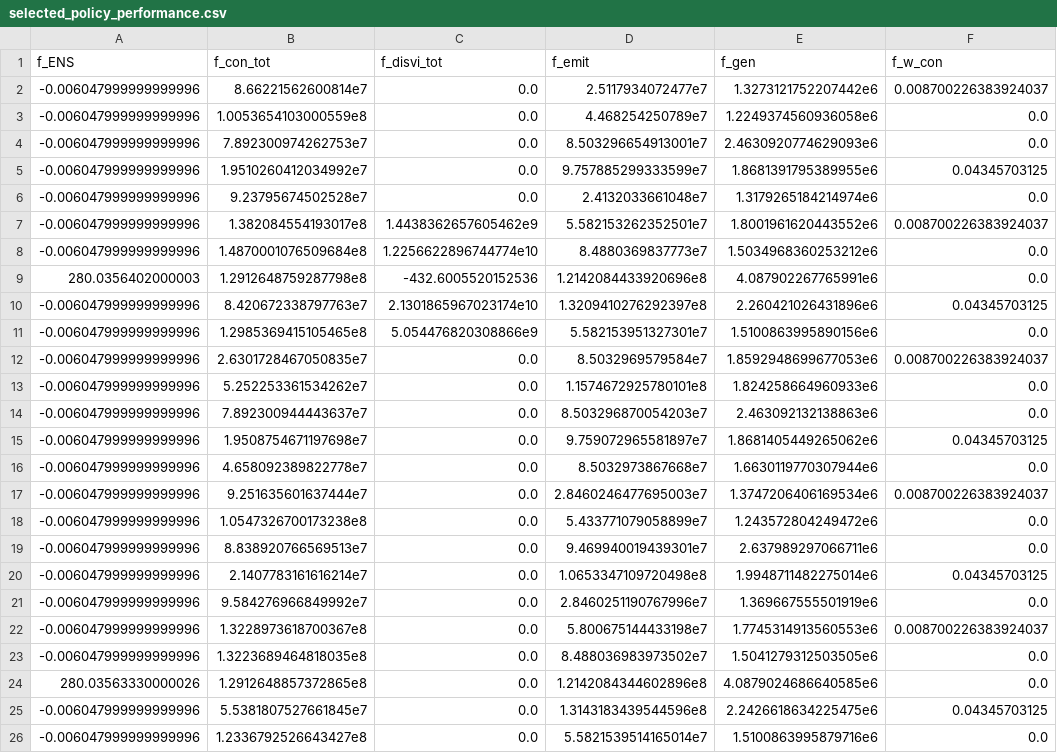
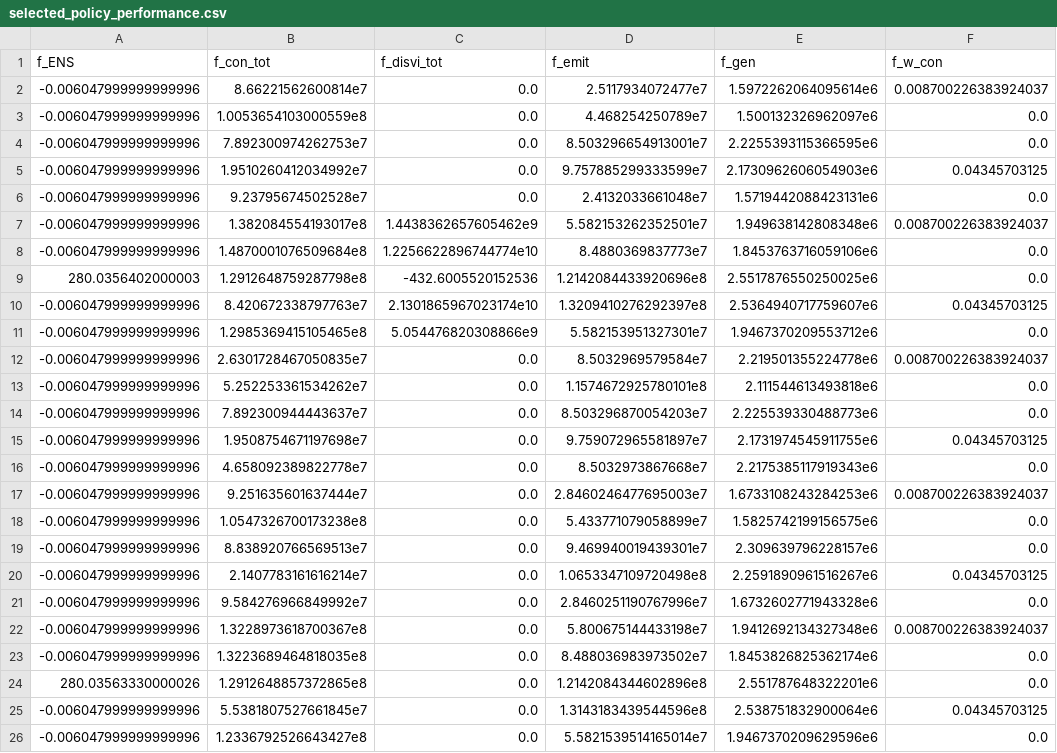
Before and after one commit to kravitsjacob/mocot, a CSV file: io/outputs/selected_policies/selected_policy_performance.csv, drawn as a sheet; only a part is shown; the diff names each change by its address in the sheet, - before the commit and + after, or states it on an @@ line.

```diff
--- a/io/outputs/selected_policies/selected_policy_performance.csv
+++ b/io/outputs/selected_policies/selected_policy_performance.csv
-E2 (f_gen): 1.3273121752207442e6
+E2 (f_gen): 1.5972262064095614e6
-E3 (f_gen): 1.2249374560936058e6
+E3 (f_gen): 1.500132326962097e6
-E4 (f_gen): 2.4630920774629093e6
+E4 (f_gen): 2.2255393115366595e6
-E5 (f_gen): 1.8681391795389955e6
+E5 (f_gen): 2.1730962606054903e6
-E6 (f_gen): 1.3179265184214974e6
+E6 (f_gen): 1.5719442088423131e6
-E7 (f_gen): 1.8001961620443552e6
+E7 (f_gen): 1.949638142808348e6
-E8 (f_gen): 1.5034968360253212e6
+E8 (f_gen): 1.8453763716059106e6
-E9 (f_gen): 4.087902267765991e6
+E9 (f_gen): 2.5517876550250025e6
-E10 (f_gen): 2.260421026431896e6
+E10 (f_gen): 2.5364940717759607e6
-E11 (f_gen): 1.5100863995890156e6
+E11 (f_gen): 1.9467370209553712e6
-E12 (f_gen): 1.8592948699677053e6
+E12 (f_gen): 2.219501355224778e6
-E13 (f_gen): 1.824258664960933e6
+E13 (f_gen): 2.111544613493818e6
-E14 (f_gen): 2.463092132138863e6
+E14 (f_gen): 2.225539330488773e6
-E15 (f_gen): 1.8681405449265062e6
+E15 (f_gen): 2.1731974545911755e6
-E16 (f_gen): 1.6630119770307944e6
+E16 (f_gen): 2.2175385117919343e6
-E17 (f_gen): 1.3747206406169534e6
+E17 (f_gen): 1.6733108243284253e6
-E18 (f_gen): 1.243572804249472e6
+E18 (f_gen): 1.5825742199156575e6
-E19 (f_gen): 2.637989297066711e6
+E19 (f_gen): 2.309639796228157e6
-E20 (f_gen): 1.9948711482275014e6
+E20 (f_gen): 2.2591890961516267e6
-E21 (f_gen): 1.369667555501919e6
+E21 (f_gen): 1.6732602771943328e6
-E22 (f_gen): 1.7745314913560553e6
+E22 (f_gen): 1.9412692134327348e6
-E23 (f_gen): 1.5041279312503505e6
+E23 (f_gen): 1.8453826825362174e6
-E24 (f_gen): 4.0879024686640585e6
+E24 (f_gen): 2.551787648322201e6
-E25 (f_gen): 2.2426618634225475e6
+E25 (f_gen): 2.538751832900064e6
-E26 (f_gen): 1.5100863995879716e6
+E26 (f_gen): 1.9467370209629596e6
```
Also changed, not shown: 5 other files.
